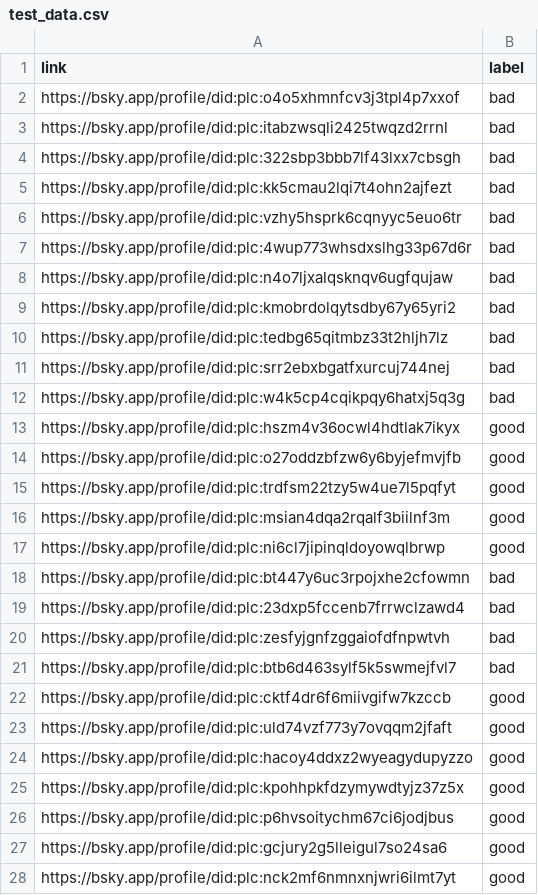
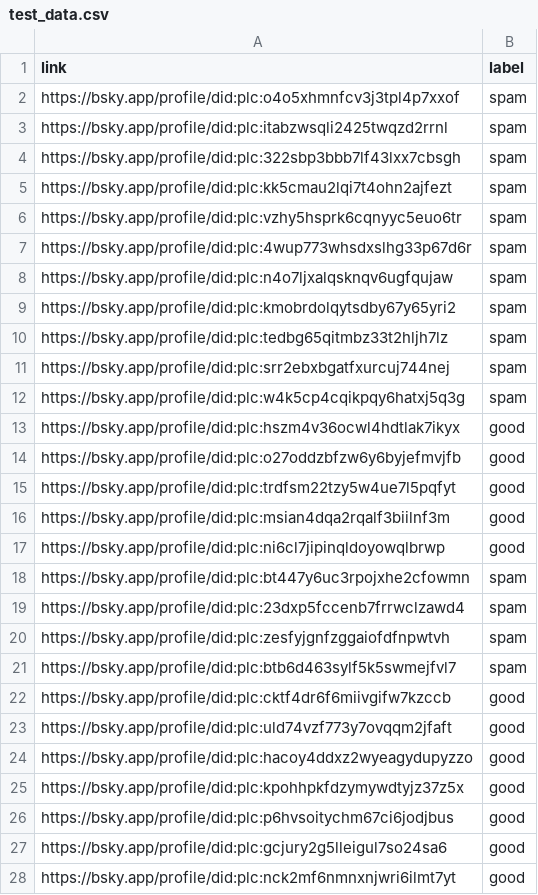
Before and after one commit to ColeDnought/Bluesky-Labeler, a CSV file: test_data.csv, drawn as a sheet; only a part is shown.

```diff
--- a/test_data.csv
+++ b/test_data.csv
@@ -1,13 +1,13 @@
 link,label
-https://bsky.app/profile/did:plc:o4o5xhmnfcv3j3tpl4p7xxof,bad
-https://bsky.app/profile/did:plc:itabzwsqli2425twqzd2rrnl,bad
-https://bsky.app/profile/did:plc:322sbp3bbb7lf43lxx7cbsgh,bad
-https://bsky.app/profile/did:plc:kk5cmau2lqi7t4ohn2ajfezt,bad
-https://bsky.app/profile/did:plc:vzhy5hsprk6cqnyyc5euo6tr,bad
-https://bsky.app/profile/did:plc:4wup773whsdxslhg33p67d6r,bad
-https://bsky.app/profile/did:plc:n4o7ljxalqsknqv6ugfqujaw,bad
-https://bsky.app/profile/did:plc:kmobrdolqytsdby67y65yri2,bad
-https://bsky.app/profile/did:plc:tedbg65qitmbz33t2hljh7lz,bad
-https://bsky.app/profile/did:plc:srr2ebxbgatfxurcuj744nej,bad
-https://bsky.app/profile/did:plc:w4k5cp4cqikpqy6hatxj5q3g,bad
+https://bsky.app/profile/did:plc:o4o5xhmnfcv3j3tpl4p7xxof,spam
+https://bsky.app/profile/did:plc:itabzwsqli2425twqzd2rrnl,spam
+https://bsky.app/profile/did:plc:322sbp3bbb7lf43lxx7cbsgh,spam
+https://bsky.app/profile/did:plc:kk5cmau2lqi7t4ohn2ajfezt,spam
+https://bsky.app/profile/did:plc:vzhy5hsprk6cqnyyc5euo6tr,spam
+https://bsky.app/profile/did:plc:4wup773whsdxslhg33p67d6r,spam
+https://bsky.app/profile/did:plc:n4o7ljxalqsknqv6ugfqujaw,spam
+https://bsky.app/profile/did:plc:kmobrdolqytsdby67y65yri2,spam
+https://bsky.app/profile/did:plc:tedbg65qitmbz33t2hljh7lz,spam
+https://bsky.app/profile/did:plc:srr2ebxbgatfxurcuj744nej,spam
+https://bsky.app/profile/did:plc:w4k5cp4cqikpqy6hatxj5q3g,spam
 https://bsky.app/profile/did:plc:hszm4v36ocwl4hdtlak7ikyx,good
@@ -17,6 +17,6 @@ https://bsky.app/profile/did:plc:msian4dqa2rqalf3biilnf3m,good
 https://bsky.app/profile/did:plc:ni6cl7jipinqldoyowqlbrwp,good
-https://bsky.app/profile/did:plc:bt447y6uc3rpojxhe2cfowmn,bad
-https://bsky.app/profile/did:plc:23dxp5fccenb7frrwclzawd4,bad
-https://bsky.app/profile/did:plc:zesfyjgnfzggaiofdfnpwtvh,bad
-https://bsky.app/profile/did:plc:btb6d463sylf5k5swmejfvl7,bad
+https://bsky.app/profile/did:plc:bt447y6uc3rpojxhe2cfowmn,spam
+https://bsky.app/profile/did:plc:23dxp5fccenb7frrwclzawd4,spam
+https://bsky.app/profile/did:plc:zesfyjgnfzggaiofdfnpwtvh,spam
+https://bsky.app/profile/did:plc:btb6d463sylf5k5swmejfvl7,spam
 https://bsky.app/profile/did:plc:cktf4dr6f6miivgifw7kzccb,good
```
Also changed, not shown: 5 other files.
